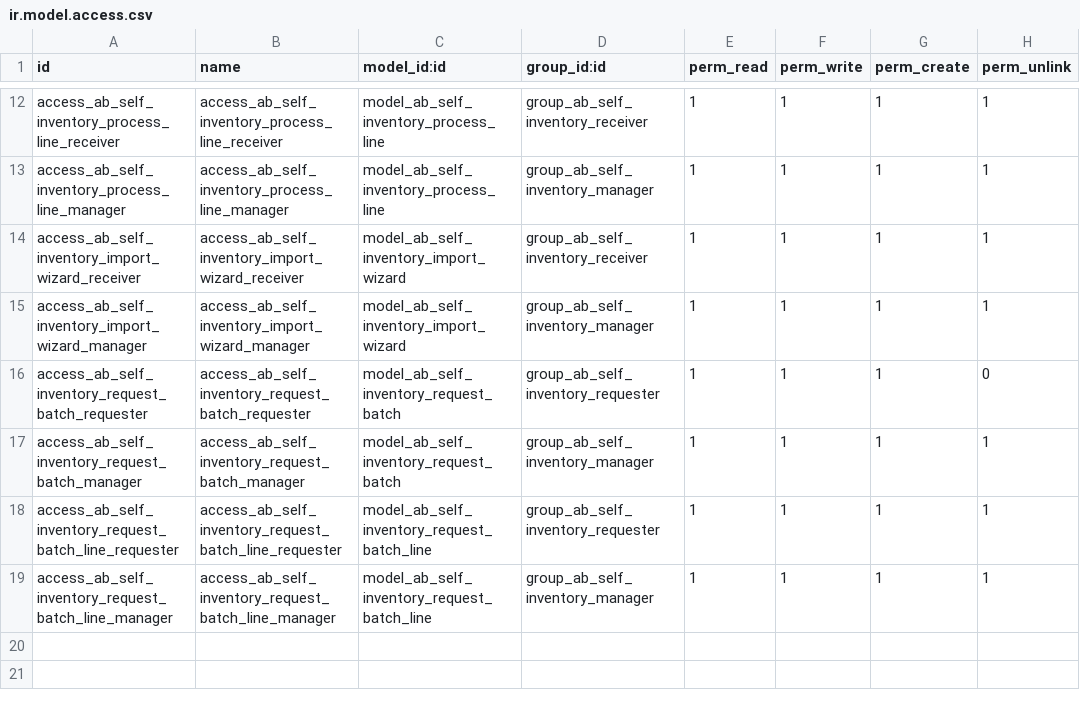
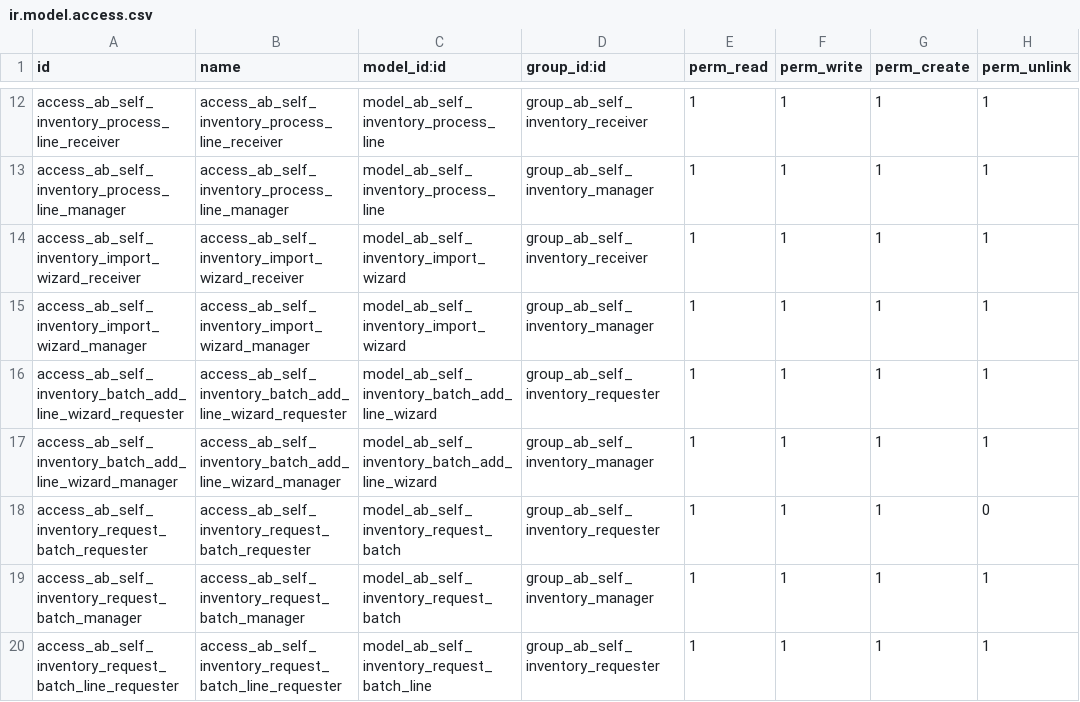
Before and after one commit to abdinpharmacies/hr, a CSV file: ab_self_inventory/security/ir.model.access.csv, drawn as a sheet; only a part is shown, gaps mark what is left out; the shorter side is filled out with more unchanged rows.

Commit message:
ab_self_inventory/add btn of 'Add line'to batches, requests tab
(cherry picked from commit 0b39ba8e69daed36fa2d291208a3eb21cb95b0ca)

```diff
--- a/ab_self_inventory/security/ir.model.access.csv
+++ b/ab_self_inventory/security/ir.model.access.csv
@@ -15,2 +15,4 @@ access_ab_self_inventory_import_wizard_receiver,access_ab_self_inventory_import_
 access_ab_self_inventory_import_wizard_manager,access_ab_self_inventory_import_wizard_manager,model_ab_self_inventory_import_wizard,group_ab_self_inventory_manager,1,1,1,1
+access_ab_self_inventory_batch_add_line_wizard_requester,access_ab_self_inventory_batch_add_line_wizard_requester,model_ab_self_inventory_batch_add_line_wizard,group_ab_self_inventory_requester,1,1,1,1
+access_ab_self_inventory_batch_add_line_wizard_manager,access_ab_self_inventory_batch_add_line_wizard_manager,model_ab_self_inventory_batch_add_line_wizard,group_ab_self_inventory_manager,1,1,1,1
 access_ab_self_inventory_request_batch_requester,access_ab_self_inventory_request_batch_requester,model_ab_self_inventory_request_batch,group_ab_self_inventory_requester,1,1,1,0
```
Also changed, not shown: 6 other files.
